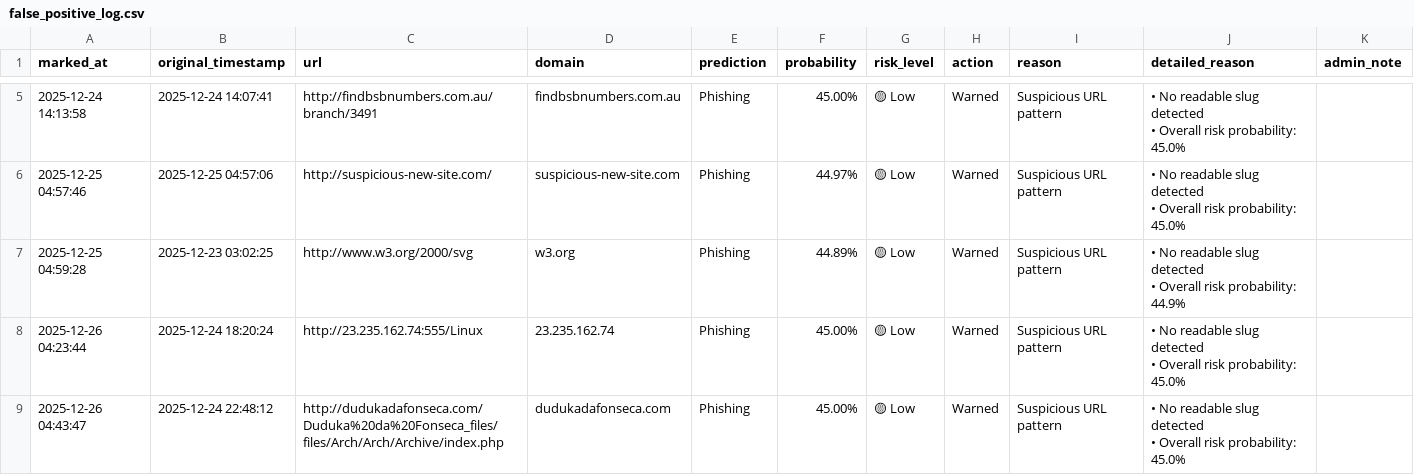
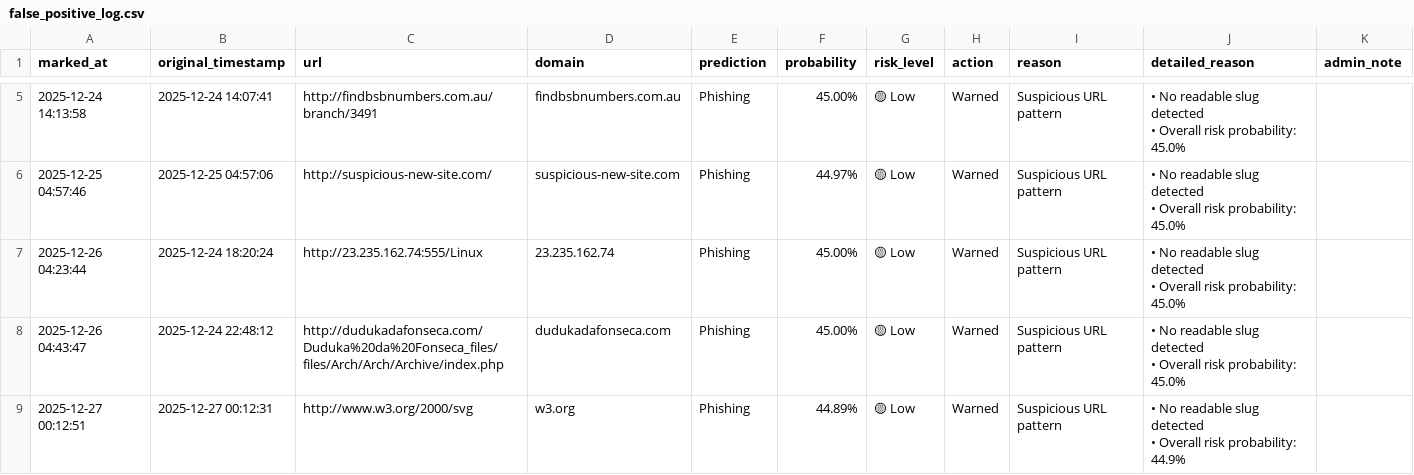
Before and after one commit to Evaaa1408/IDS_implementation, a CSV file: HTML_logs/false_positive_log.csv, drawn as a sheet; only a part is shown, gaps mark what is left out; removed rows and columns are numbered as before the commit, all else as after; ↵ is a line break in a cell; the diff names each change by its address in the sheet, - before the commit and + after, or states it on an @@ line.

```diff
--- a/HTML_logs/false_positive_log.csv
+++ b/HTML_logs/false_positive_log.csv
-row 7: 2025-12-25 04:59:28 | 2025-12-23 03:02:25 | http://www.w3.org/2000/svg | w3.org | Phishing | 44.89% | 🟡 Low | Warned | Suspicious URL pattern | • No readable slug detected ↵ • Overall risk probability: 44.9%
+row 9: 2025-12-27 00:12:51 | 2025-12-27 00:12:31 | http://www.w3.org/2000/svg | w3.org | Phishing | 44.89% | 🟡 Low | Warned | Suspicious URL pattern | • No readable slug detected ↵ • Overall risk probability: 44.9%
```
Also changed, not shown: 2 other files.
